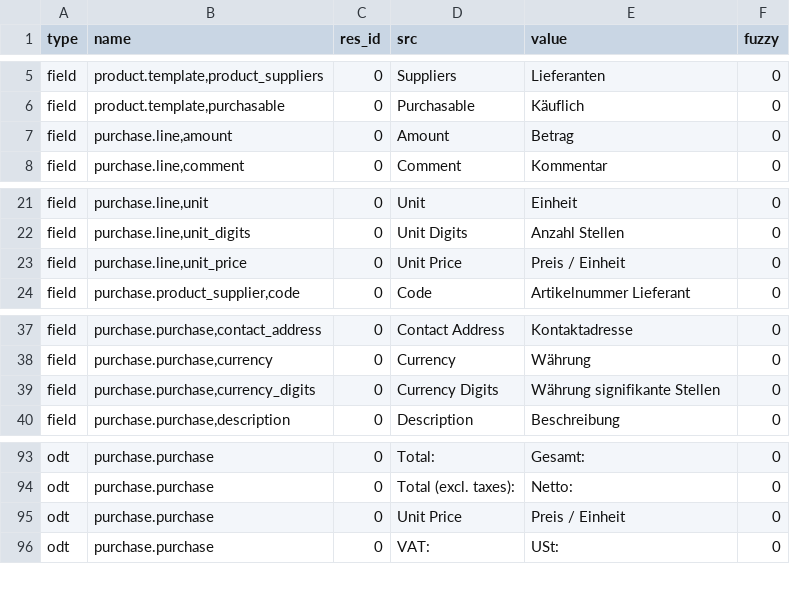
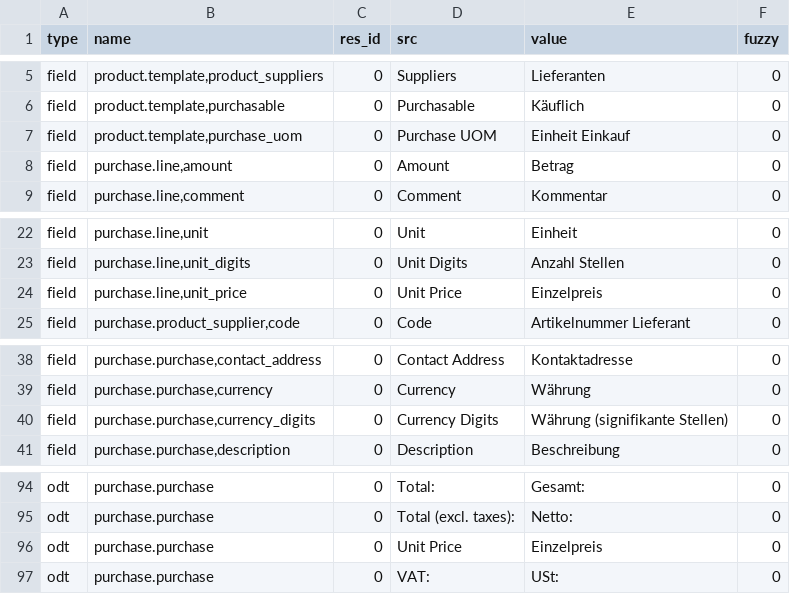
Before and after one commit to tryton/tryton, a CSV file: de_DE.csv, drawn as a sheet; only a part is shown, gaps mark what is left out.

Commit message:
updated translation for de_DE

```diff
--- a/de_DE.csv
+++ b/de_DE.csv
@@ -6,2 +6,3 @@ field,"product.template,product_suppliers",0,Suppliers,Lieferanten,0
 field,"product.template,purchasable",0,Purchasable,Käuflich,0
+field,"product.template,purchase_uom",0,Purchase UOM,Einheit Einkauf,0
 field,"purchase.line,amount",0,Amount,Betrag,0
@@ -22,3 +23,3 @@ field,"purchase.line,unit",0,Unit,Einheit,0
 field,"purchase.line,unit_digits",0,Unit Digits,Anzahl Stellen,0
-field,"purchase.line,unit_price",0,Unit Price,Preis / Einheit,0
+field,"purchase.line,unit_price",0,Unit Price,Einzelpreis,0
 field,"purchase.product_supplier,code",0,Code,Artikelnummer Lieferant,0
@@ -38,3 +39,3 @@ field,"purchase.purchase,contact_address",0,Contact Address,Kontaktadresse,0
 field,"purchase.purchase,currency",0,Currency,Währung,0
-field,"purchase.purchase,currency_digits",0,Currency Digits,Währung signifikante Stellen ,0
+field,"purchase.purchase,currency_digits",0,Currency Digits,Währung (signifikante Stellen),0
 field,"purchase.purchase,description",0,Description,Beschreibung,0
@@ -94,3 +95,3 @@ odt,purchase.purchase,0,Total:,Gesamt:,0
 odt,purchase.purchase,0,Total (excl. taxes):,Netto:,0
-odt,purchase.purchase,0,Unit Price,Preis / Einheit,0
+odt,purchase.purchase,0,Unit Price,Einzelpreis,0
 odt,purchase.purchase,0,VAT:,USt:,0
```
